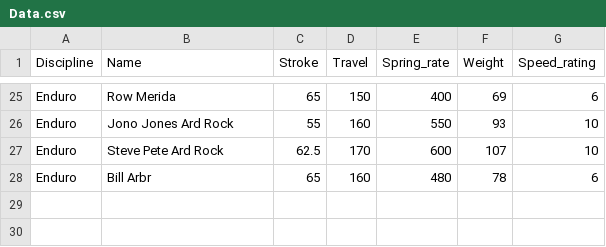
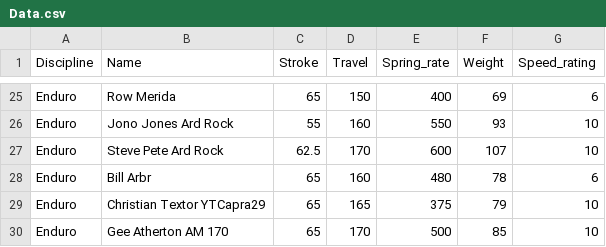
Before and after one commit to wgm20/MTBCoilSpringRateAnalyzer, a CSV file: Data.csv, drawn as a sheet; only a part is shown, gaps mark what is left out.

Commit message:
Update Data.csv

```diff
--- a/Data.csv
+++ b/Data.csv
@@ -28 +28,3 @@ Enduro,Steve Pete Ard Rock,62.5,170,600,107,10
 Enduro,Bill Arbr,65,160,480,78,6
+Enduro,Christian Textor YTCapra29,65,165,375,79,10
+Enduro,Gee Atherton AM 170,65,170,500,85,10
```
